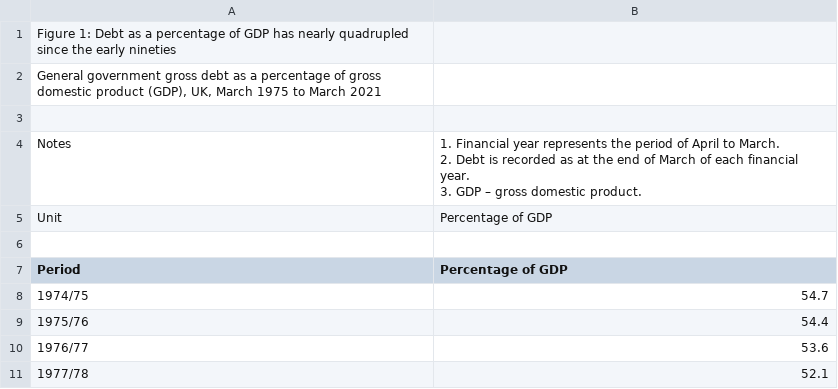
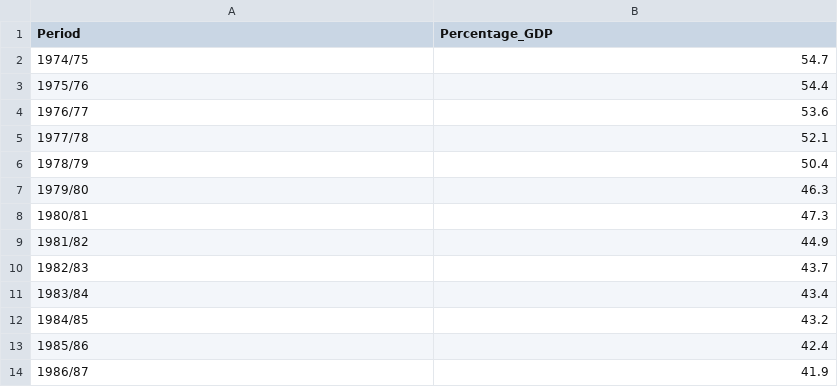
Before and after one commit to RuiPedroSantos/RuiPedroSantos.github.io, a CSV file: data/ukdebt.csv, drawn as a sheet; only a part is shown; the shorter side is filled out with more unchanged rows.

Commit message:
yes

```diff
--- a/data/ukdebt.csv
+++ b/data/ukdebt.csv
@@ -1,10 +1,2 @@
-"Figure 1: Debt as a percentage of GDP has nearly quadrupled since the early nineties",""
-"General government gross debt as a percentage of gross domestic product (GDP), UK, March 1975 to March 2021 ",""
-"",""
-"Notes","1. Financial year represents the period of April to March.
-2. Debt is recorded as at the end of March of each financial year.
-3. GDP – gross domestic product."
-"Unit","Percentage of GDP"
-"",""
-"Period","Percentage of GDP"
+"Period","Percentage_GDP"
 "1974/75","54.7"
```
